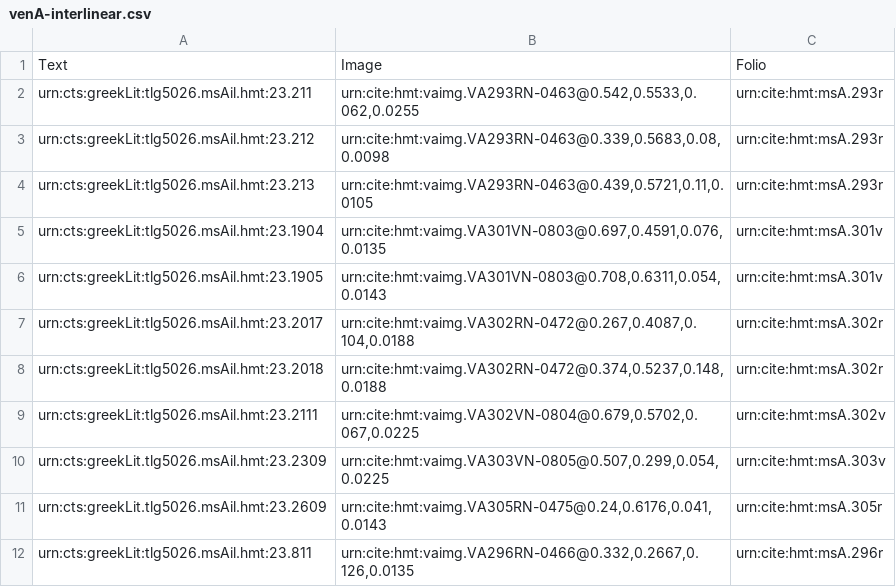
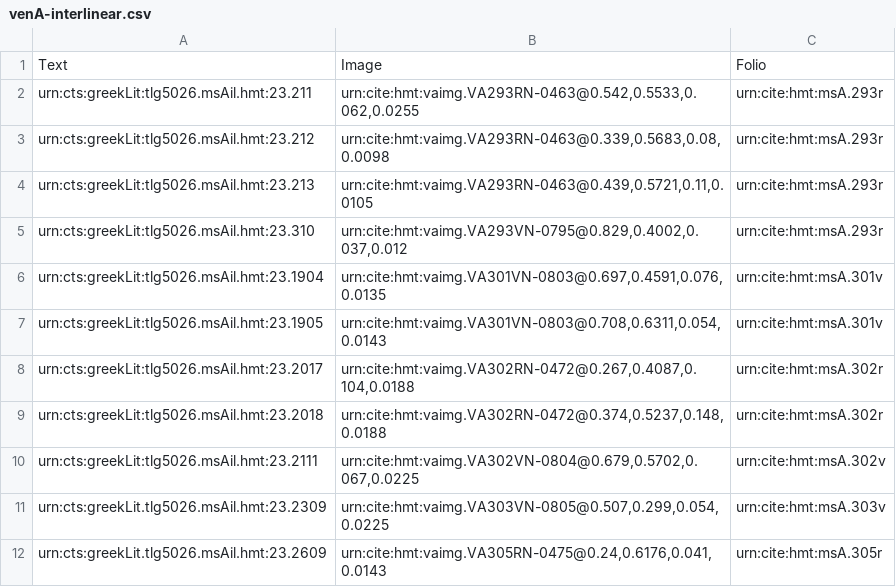
Before and after one commit to hmteditors/uwash, a CSV file: collections/venA-interlinear.csv, drawn as a sheet; only a part is shown; the shorter side is filled out with more unchanged rows; the diff names each change by its address in the sheet, - before the commit and + after, or states it on an @@ line.

Commit message:
Update venA-interlinear.csv

```diff
--- a/collections/venA-interlinear.csv
+++ b/collections/venA-interlinear.csv
+row 5: urn:cts:greekLit:tlg5026.msAil.hmt:23.310 | urn:cite:hmt:vaimg.VA293VN-0795@0.829,0.4002,0.037,0.012 | urn:cite:hmt:msA.293r
```
